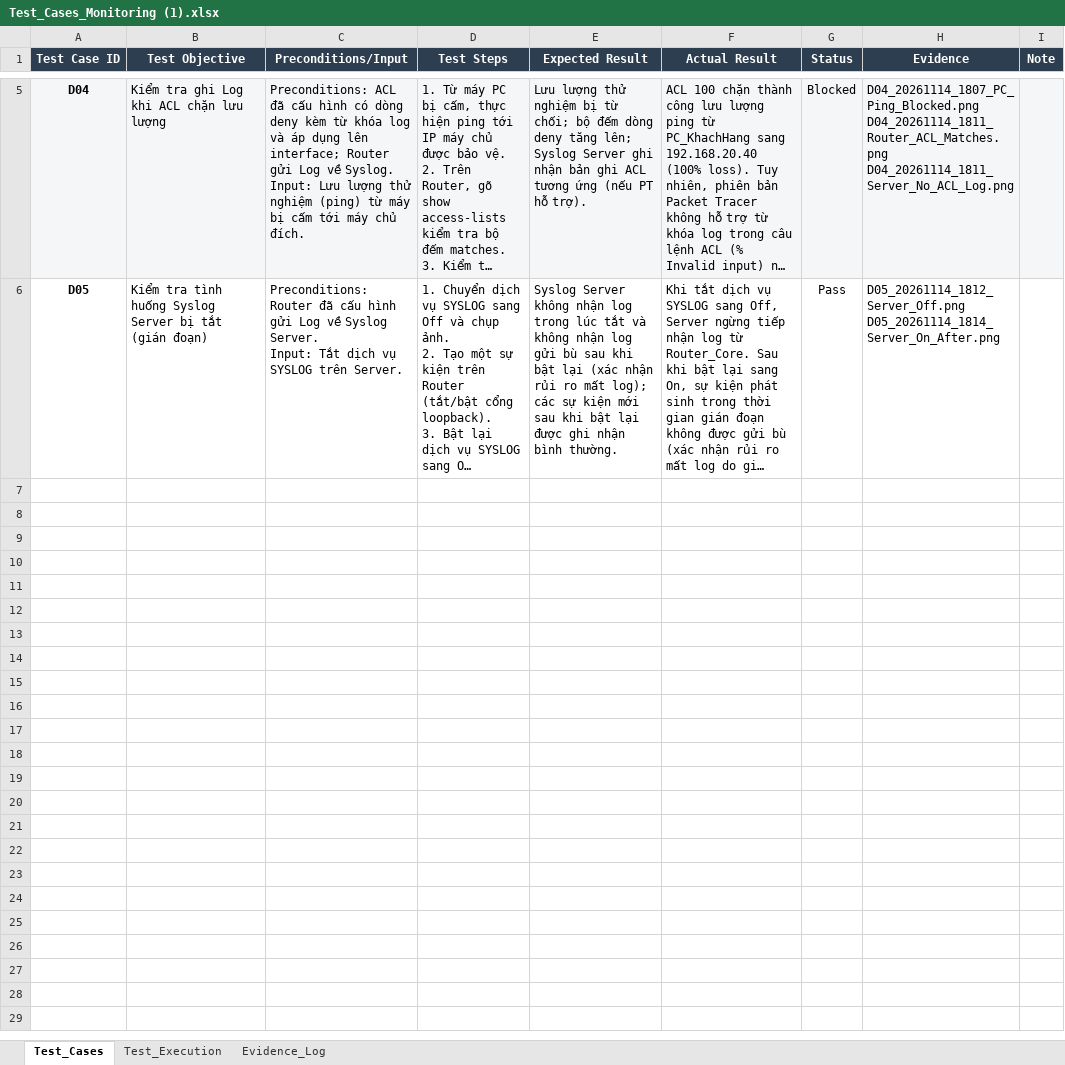
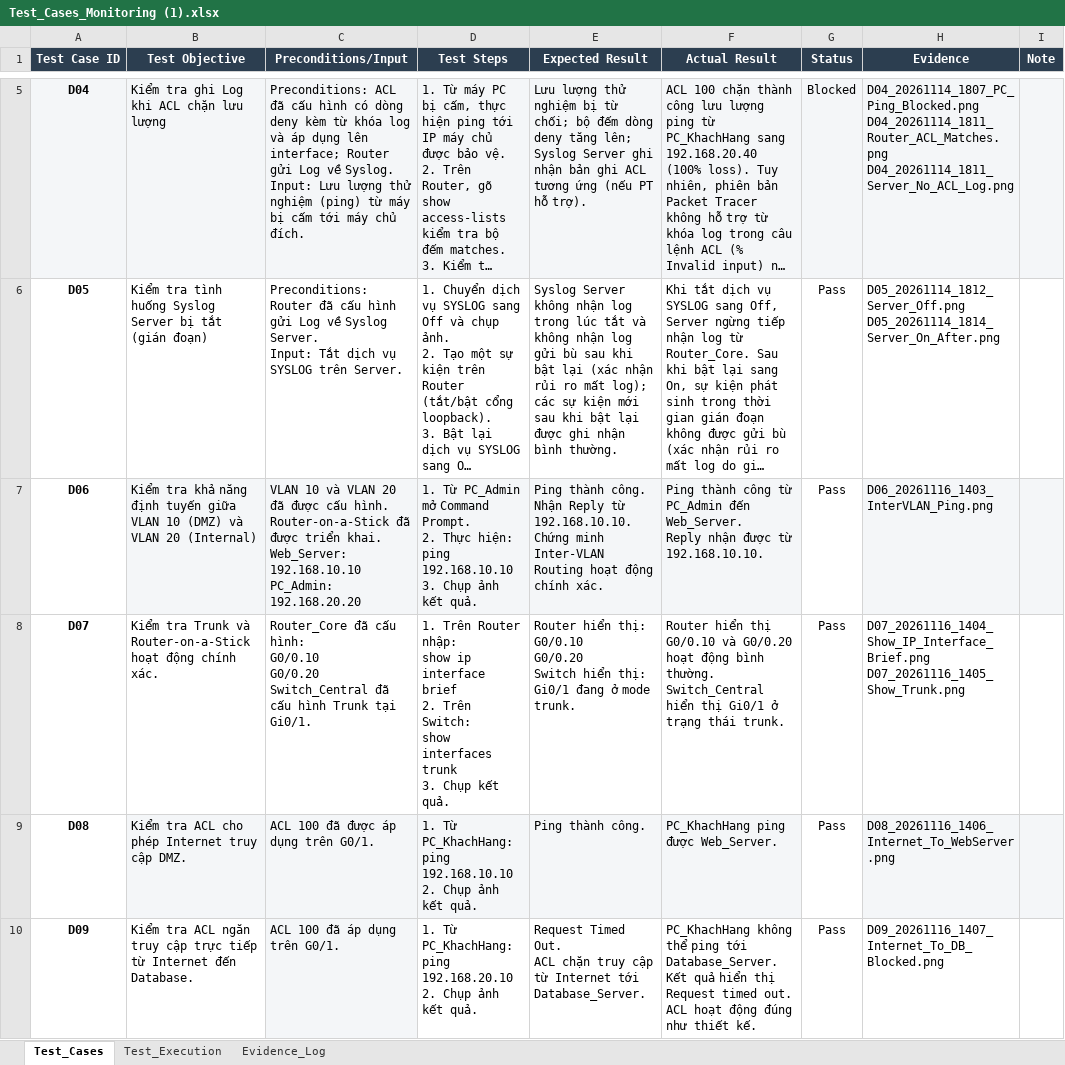
Before and after one commit to B24DCCC123-DaoHuyHieu/CNNT_Group_4, an Excel workbook: 05_kiem_thu/Test_Cases_Monitoring (1).xlsx, sheet Test_Cases, drawn as a sheet; only a part is shown, gaps mark what is left out; long unchanged cells end in …; values as stored, in another font and other column widths than the file's, no borders; conditional formats not drawn; ↵ is a line break in a cell; the diff covers the shown part only; the diff names each change by its address in the sheet, - before the commit and + after, or states it on an @@ line.

Commit message:
update evidence & Test Case

```diff
--- a/05_kiem_thu/Test_Cases_Monitoring (1).xlsx (sheet Test_Cases)
+++ b/05_kiem_thu/Test_Cases_Monitoring (1).xlsx (sheet Test_Cases)
+row 7: D06 | Kiểm tra khả năng định tuyến giữa VLAN 10 (DMZ) và VLAN 20 (Internal) | VLAN 10 và VLAN 20 đã được cấu hình. ↵ Router-on-a-Stick đã được triển khai. ↵ Web_Server: ↵ 192.168.10.10 ↵ PC_Admin: ↵ 192.168.20.20 | 1. Từ PC_Admin mở Command Prompt. ↵ 2. Thực hiện: ↵ ping 192.168.10.10 ↵ 3. Chụp ảnh kết quả. | Ping thành công. ↵ Nhận Reply từ 192.168.10.10. ↵ Chứng minh Inter-VLAN Routing hoạt động chính xác. | Ping thành công từ PC_Admin đến Web_Server. ↵ Reply nhận được từ 192.168.10.10. | Pass | D06_20261116_1403_InterVLAN_Ping.png
+row 8: D07 | Kiểm tra Trunk và Router-on-a-Stick hoạt động chính xác. | Router_Core đã cấu hình: ↵ G0/0.10 ↵ G0/0.20 ↵ Switch_Central đã cấu hình Trunk tại Gi0/1. | 1. Trên Router nhập: ↵ show ip interface brief ↵ 2. Trên Switch: ↵ show interfaces trunk ↵ 3. Chụp kết quả. | Router hiển thị: ↵ G0/0.10 ↵ G0/0.20 ↵ Switch hiển thị: ↵ Gi0/1 đang ở mode trunk. | Router hiển thị G0/0.10 và G0/0.20 hoạt động bình thường. ↵ Switch_Central hiển thị Gi0/1 ở trạng thái trunk. | Pass | D07_20261116_1404_Show_IP_Interface_Brief.png ↵ D07_20261116_1405_Show_Trunk.png
+row 9: D08 | Kiểm tra ACL cho phép Internet truy cập DMZ. | ACL 100 đã được áp dụng trên G0/1. | 1. Từ PC_KhachHang: ↵ ping 192.168.10.10 ↵ 2. Chụp ảnh kết quả. | Ping thành công. | PC_KhachHang ping được Web_Server. | Pass | D08_20261116_1406_Internet_To_WebServer.png
+row 10: D09 | Kiểm tra ACL ngăn truy cập trực tiếp từ Internet đến Database. | ACL 100 đã áp dụng trên G0/1. | 1. Từ PC_KhachHang: ↵ ping 192.168.20.10 ↵ 2. Chụp ảnh kết quả. | Request Timed Out. ↵ ACL chặn truy cập từ Internet tới Database_Server. | PC_KhachHang không thể ping tới Database_Server. ↵ Kết quả hiển thị Request timed out. ↵ ACL hoạt động đúng như thiết kế. | Pass | D09_20261116_1407_Internet_To_DB_Blocked.png
```
Also changed, not shown: 3 added rows elsewhere in this sheet, 11 other files.
